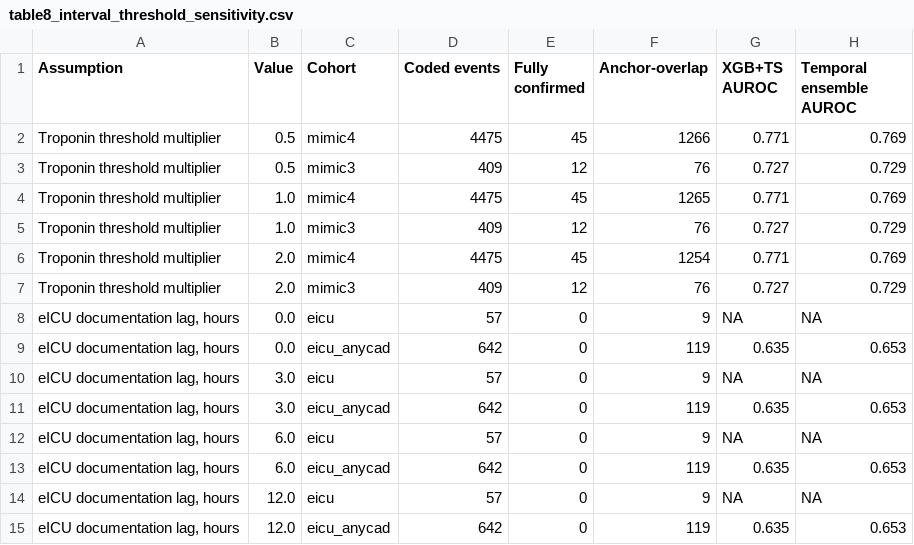
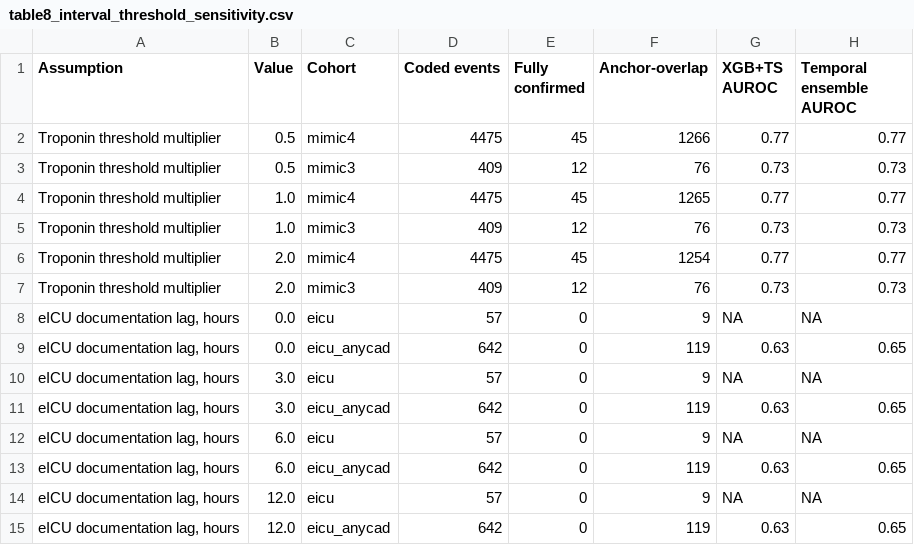
Before and after one commit to wzp24k/acute-mi-dynamic-graph-disposition, a CSV file: results/tables/table8_interval_threshold_sensitivity.csv, drawn as a sheet.

```diff
--- a/results/tables/table8_interval_threshold_sensitivity.csv
+++ b/results/tables/table8_interval_threshold_sensitivity.csv
@@ -1,15 +1,15 @@
 Assumption,Value,Cohort,Coded events,Fully confirmed,Anchor-overlap,XGB+TS AUROC,Temporal ensemble AUROC
-Troponin threshold multiplier,0.5,mimic4,4475,45,1266,0.771,0.769
-Troponin threshold multiplier,0.5,mimic3,409,12,76,0.727,0.729
-Troponin threshold multiplier,1.0,mimic4,4475,45,1265,0.771,0.769
-Troponin threshold multiplier,1.0,mimic3,409,12,76,0.727,0.729
-Troponin threshold multiplier,2.0,mimic4,4475,45,1254,0.771,0.769
-Troponin threshold multiplier,2.0,mimic3,409,12,76,0.727,0.729
+Troponin threshold multiplier,0.5,mimic4,4475,45,1266,0.77,0.77
+Troponin threshold multiplier,0.5,mimic3,409,12,76,0.73,0.73
+Troponin threshold multiplier,1.0,mimic4,4475,45,1265,0.77,0.77
+Troponin threshold multiplier,1.0,mimic3,409,12,76,0.73,0.73
+Troponin threshold multiplier,2.0,mimic4,4475,45,1254,0.77,0.77
+Troponin threshold multiplier,2.0,mimic3,409,12,76,0.73,0.73
 "eICU documentation lag, hours",0.0,eicu,57,0,9,NA,NA
-"eICU documentation lag, hours",0.0,eicu_anycad,642,0,119,0.635,0.653
+"eICU documentation lag, hours",0.0,eicu_anycad,642,0,119,0.63,0.65
 "eICU documentation lag, hours",3.0,eicu,57,0,9,NA,NA
-"eICU documentation lag, hours",3.0,eicu_anycad,642,0,119,0.635,0.653
+"eICU documentation lag, hours",3.0,eicu_anycad,642,0,119,0.63,0.65
 "eICU documentation lag, hours",6.0,eicu,57,0,9,NA,NA
-"eICU documentation lag, hours",6.0,eicu_anycad,642,0,119,0.635,0.653
+"eICU documentation lag, hours",6.0,eicu_anycad,642,0,119,0.63,0.65
 "eICU documentation lag, hours",12.0,eicu,57,0,9,NA,NA
-"eICU documentation lag, hours",12.0,eicu_anycad,642,0,119,0.635,0.653
+"eICU documentation lag, hours",12.0,eicu_anycad,642,0,119,0.63,0.65
```
Also changed, not shown: results/tables/table2_development_performance.csv, results/tables/table3_transport.csv, 15 other files.
